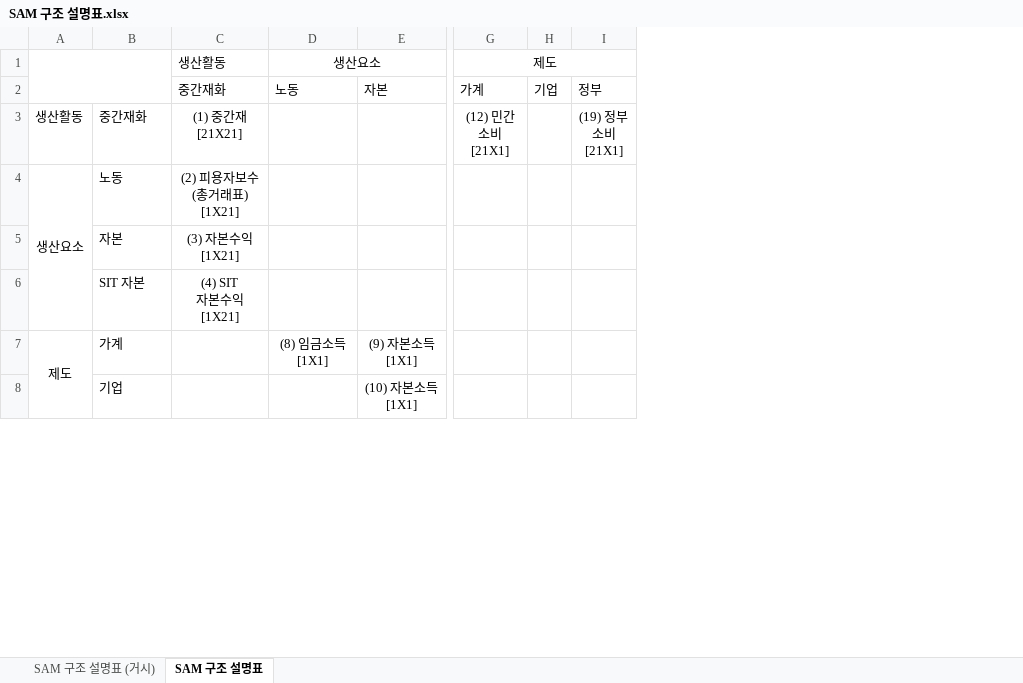
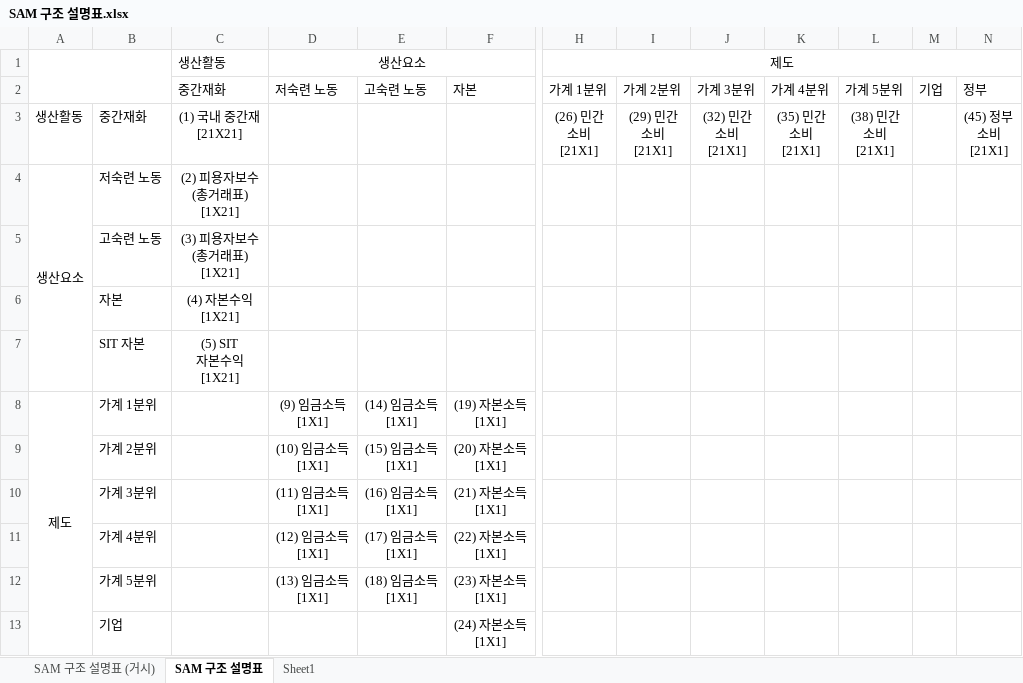
Before and after one commit to ehddy/spatial_information_project, an Excel workbook: SAM 구조 설명표.xlsx, sheet SAM 구조 설명표, drawn as a sheet; only a part is shown, gaps mark what is left out; values as stored, in another font and other column widths than the file's, no borders; removed rows and columns are numbered as before the commit, all else as after; rows hold the shown columns only; ↵ is a line break in a cell; the diff covers the shown part only; the diff names each change by its address in the sheet, - before the commit and + after, or states it on an @@ line.

```diff
--- a/SAM 구조 설명표.xlsx (sheet SAM 구조 설명표)
+++ b/SAM 구조 설명표.xlsx (sheet SAM 구조 설명표)
+sheet tab: Sheet1
+column E, row 2: 고숙련 노동; row 8: (14) 임금소득 ↵ [1X1]
-column H, row 2: 기업
+column I, rows 2-3: 가계 2분위 | (29) 민간 ↵ 소비 ↵ [21X1]
+column J, rows 2-3: 가계 3분위 | (32) 민간 ↵ 소비 ↵ [21X1]
+column K, rows 2-3: 가계 4분위 | (35) 민간 ↵ 소비 ↵ [21X1]
+column L, rows 2-3: 가계 5분위 | (38) 민간 ↵ 소비 ↵ [21X1]
+column M, row 2: 기업
-D2 (생산요소): 노동
+D2 (생산요소): 저숙련 노동
-H2 (제도): 가계
+H2 (제도): 가계 1분위
-C3 (생산활동): (1) 중간재 ↵ [21X21]
+C3 (생산활동): (1) 국내 중간재 ↵ [21X21]
-H3 (제도): (12) 민간 ↵ 소비 ↵ [21X1]
+H3 (제도): (26) 민간 ↵ 소비 ↵ [21X1]
-N3: (19) 정부 ↵ 소비 ↵ [21X1]
+N3: (45) 정부 ↵ 소비 ↵ [21X1]
-B4: 노동
+B4: 저숙련 노동
+row 5:  | 고숙련 노동 | (3) 피용자보수 ↵ (총거래표) ↵ [1X21]
-C6 (생산활동): (3) 자본수익 ↵ [1X21]
+C6 (생산활동): (4) 자본수익 ↵ [1X21]
-C7 (생산활동): (4) SIT ↵ 자본수익 ↵ [1X21]
+C7 (생산활동): (5) SIT ↵ 자본수익 ↵ [1X21]
-B8: 가계
+B8: 가계 1분위
-D8 (생산요소): (8) 임금소득 ↵ [1X1]
+D8 (생산요소): (9) 임금소득 ↵ [1X1]
-F8: (9) 자본소득 ↵ [1X1]
+F8: (19) 자본소득 ↵ [1X1]
+row 9:  | 가계 2분위 |  | (10) 임금소득 ↵ [1X1] | (15) 임금소득 ↵ [1X1] | (20) 자본소득 ↵ [1X1]
+row 10:  | 가계 3분위 |  | (11) 임금소득 ↵ [1X1] | (16) 임금소득 ↵ [1X1] | (21) 자본소득 ↵ [1X1]
+row 11:  | 가계 4분위 |  | (12) 임금소득 ↵ [1X1] | (17) 임금소득 ↵ [1X1] | (22) 자본소득 ↵ [1X1]
+row 12:  | 가계 5분위 |  | (13) 임금소득 ↵ [1X1] | (18) 임금소득 ↵ [1X1] | (23) 자본소득 ↵ [1X1]
-F13: (10) 자본소득 ↵ [1X1]
+F13: (24) 자본소득 ↵ [1X1]
```
Also changed, not shown: 18 edited cells elsewhere in this sheet, sheet SAM 구조 설명표 (거시), 산업분류 최종/최종 분류.xlsx, 승수분석/시나리오 1/SCN1_1_6.xlsx, 8 other files.
